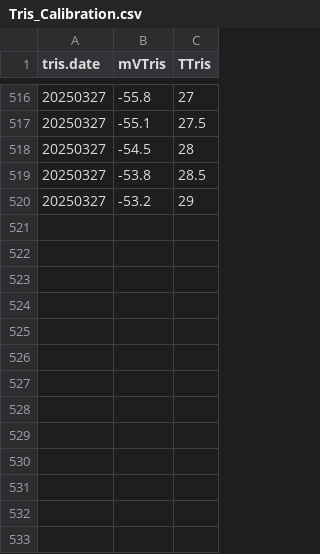
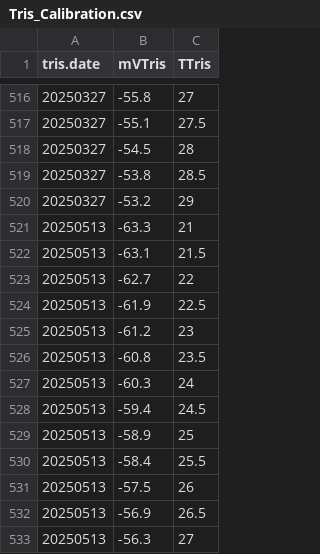
Before and after one commit to Putnam-Lab/CBLS_Wetlab, a CSV file: Data/Tris_Calibration.csv, drawn as a sheet; only a part is shown, gaps mark what is left out; the diff names each change by its address in the sheet, - before the commit and + after, or states it on an @@ line.

```diff
--- a/Data/Tris_Calibration.csv
+++ b/Data/Tris_Calibration.csv
+row 521: 20250513 | -63.3 | 21
+row 522: 20250513 | -63.1 | 21.5
+row 523: 20250513 | -62.7 | 22
+row 524: 20250513 | -61.9 | 22.5
+row 525: 20250513 | -61.2 | 23
+row 526: 20250513 | -60.8 | 23.5
+row 527: 20250513 | -60.3 | 24
+row 528: 20250513 | -59.4 | 24.5
+row 529: 20250513 | -58.9 | 25
+row 530: 20250513 | -58.4 | 25.5
+row 531: 20250513 | -57.5 | 26
+row 532: 20250513 | -56.9 | 26.5
+row 533: 20250513 | -56.3 | 27
```
Also changed, not shown: Data/Daily_measurements_tracking.csv, 3 other files.
